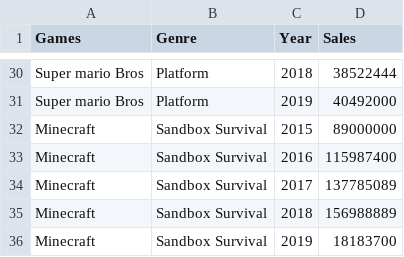
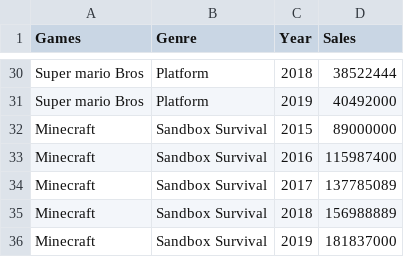
Before and after one commit to PRazzK/DataVis_Data, a CSV file: Sales_Data.csv, drawn as a sheet; only a part is shown, gaps mark what is left out.

Commit message:
Update Sales_Data.csv

```diff
--- a/Sales_Data.csv
+++ b/Sales_Data.csv
@@ -35,2 +35,2 @@ Minecraft,Sandbox Survival,2017,137785089
 Minecraft,Sandbox Survival,2018,156988889
-Minecraft,Sandbox Survival,2019,18183700
+Minecraft,Sandbox Survival,2019,181837000
```
